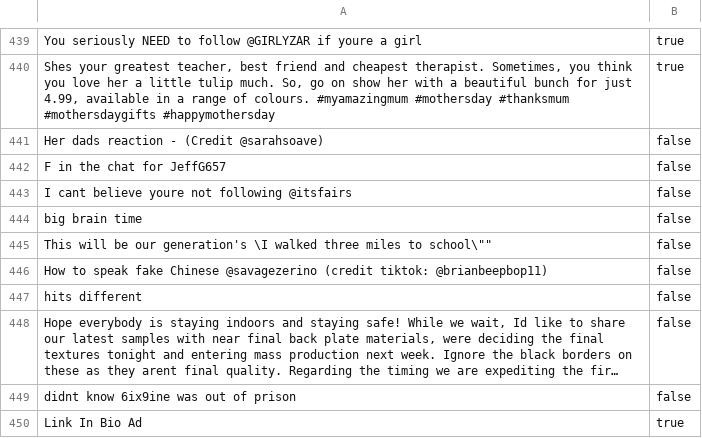
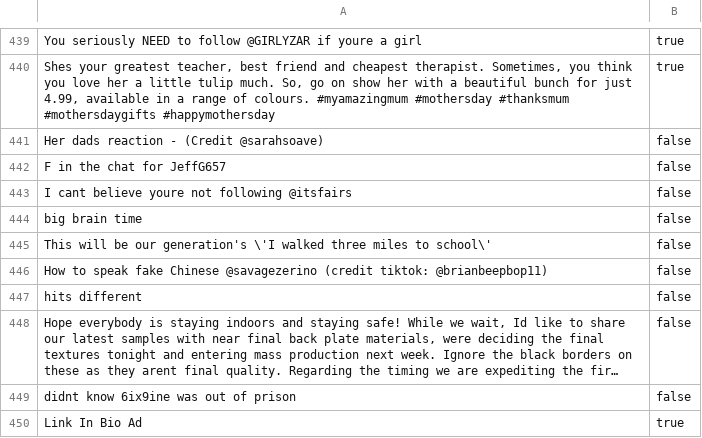
Before and after one commit to robertnorrie/NoMoPromoClassifier, a CSV file: ML/ClassifierOutput.csv, drawn as a sheet; only a part is shown, gaps mark what is left out; long unchanged cells end in …; the diff names each change by its address in the sheet, - before the commit and + after, or states it on an @@ line.

Commit message:
Update ClassifierOutput.csv

```diff
--- a/ML/ClassifierOutput.csv
+++ b/ML/ClassifierOutput.csv
-A445: …our generation's \I walked three miles to school\""
+A445: …our generation's \'I walked three miles to school\'
```
